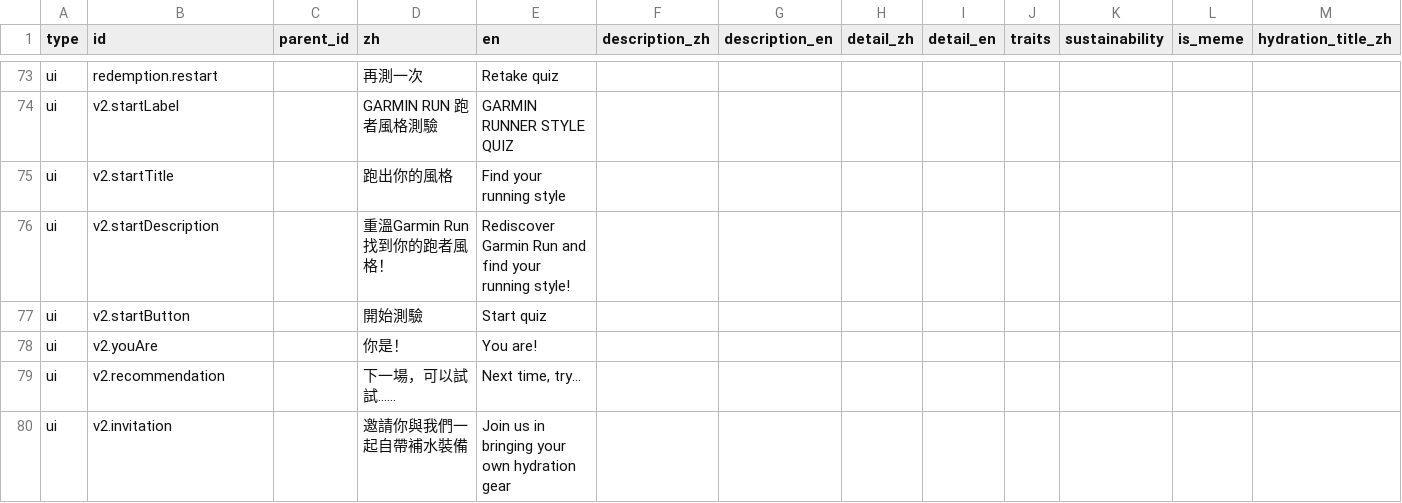
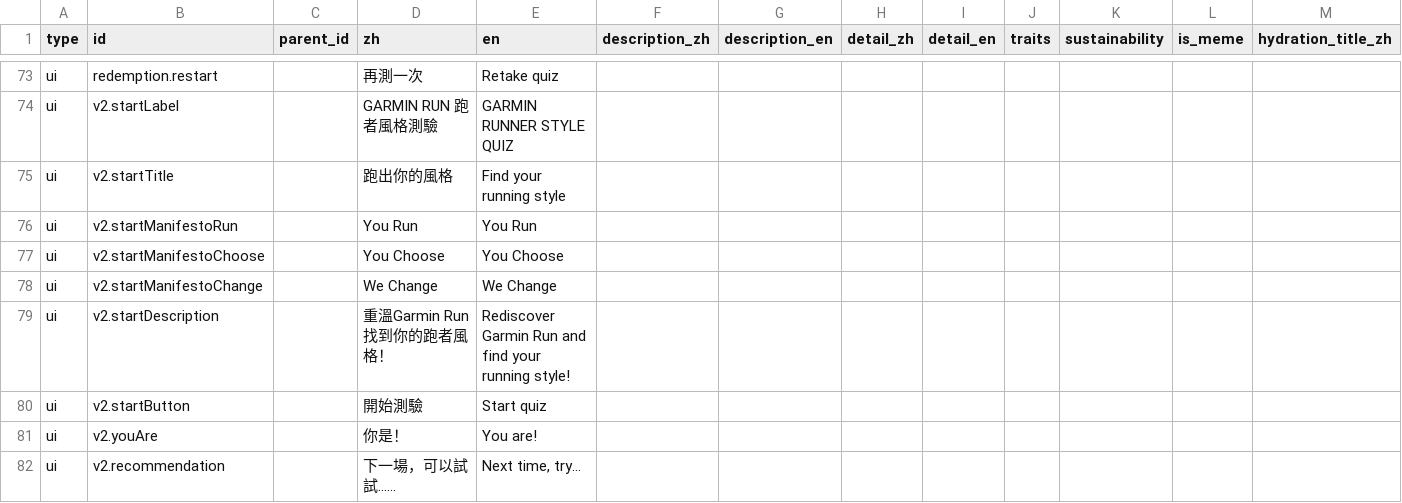
Before and after one commit to Yi-Cheng-Lin-ntu/GarminRunYourRunningGear, a CSV file: content.csv, drawn as a sheet; only a part is shown, gaps mark what is left out; the shorter side is filled out with more unchanged rows; rows hold the shown columns only; the diff names each change by its address in the sheet, - before the commit and + after, or states it on an @@ line.

```diff
--- a/content.csv
+++ b/content.csv
+row 76: ui | v2.startManifestoRun |  | You Run | You Run
+row 77: ui | v2.startManifestoChoose |  | You Choose | You Choose
+row 78: ui | v2.startManifestoChange |  | We Change | We Change
```
Also changed, not shown: 6 other files.
